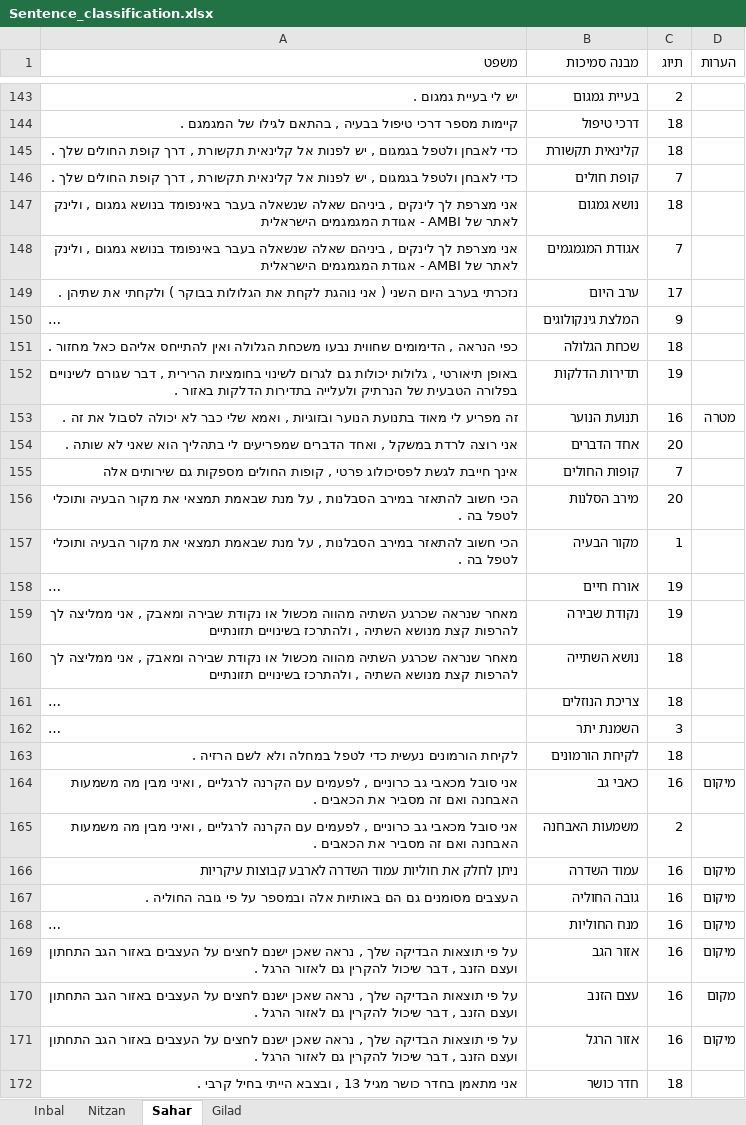
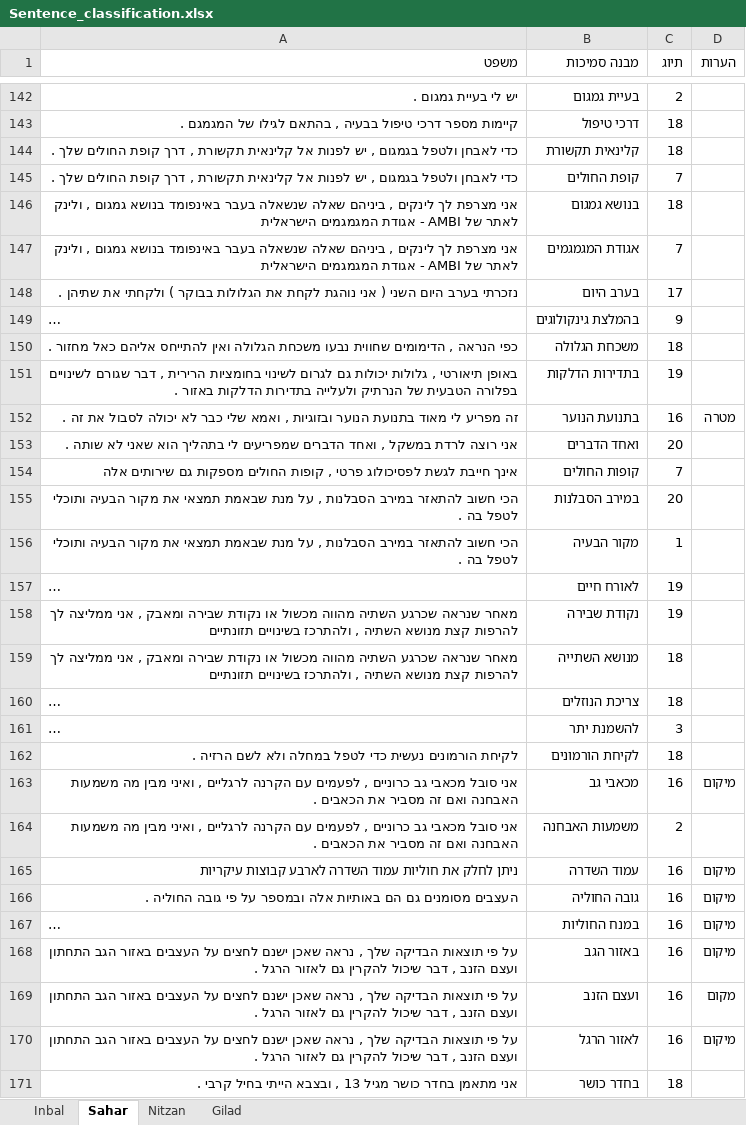
Before and after one commit to saharc2000/NLP_Construct-State_Classifier, an Excel workbook: Sentence_classification.xlsx, sheet Sahar, drawn as a sheet; only a part is shown, gaps mark what is left out; long unchanged cells end in …; values as stored, in another font and other column widths than the file's, no borders; charts and pictures not drawn; addresses are those after the commit; the diff covers the shown part only; the diff names each change by its address in the sheet, - before the commit and + after, or states it on an @@ line.

```diff
--- a/Sentence_classification.xlsx (sheet Sahar)
+++ b/Sentence_classification.xlsx (sheet Sahar)
@@ sheet tab order changed: Inbal | Sahar | Nitzan | Gilad @@
-B145 (מבנה סמיכות): קופת חולים
+B145 (מבנה סמיכות): קופת החולים
-B146 (מבנה סמיכות): נושא גמגום
+B146 (מבנה סמיכות): בנושא גמגום
-B148 (מבנה סמיכות): ערב היום
+B148 (מבנה סמיכות): בערב היום
-B149 (מבנה סמיכות): המלצת גינקולוגים
+B149 (מבנה סמיכות): בהמלצת גינקולוגים
-B150 (מבנה סמיכות): שכחת הגלולה
+B150 (מבנה סמיכות): משכחת הגלולה
-B151 (מבנה סמיכות): תדירות הדלקות
+B151 (מבנה סמיכות): בתדירות הדלקות
-B152 (מבנה סמיכות): תנועת הנוער
+B152 (מבנה סמיכות): בתנועת הנוער
-B153 (מבנה סמיכות): אחד הדברים
+B153 (מבנה סמיכות): ואחד הדברים
-B155 (מבנה סמיכות): מירב הסלנות
+B155 (מבנה סמיכות): במירב הסבלנות
-B157 (מבנה סמיכות): אורח חיים
+B157 (מבנה סמיכות): לאורח חיים
-B159 (מבנה סמיכות): נושא השתייה
+B159 (מבנה סמיכות): מנושא השתייה
-B161 (מבנה סמיכות): השמנת יתר
+B161 (מבנה סמיכות): להשמנת יתר
-B163 (מבנה סמיכות): כאבי גב
+B163 (מבנה סמיכות): מכאבי גב
-B167 (מבנה סמיכות): מנח החוליות
+B167 (מבנה סמיכות): במנח החוליות
-B168 (מבנה סמיכות): אזור הגב
+B168 (מבנה סמיכות): באזור הגב
-B169 (מבנה סמיכות): עצם הזנב
+B169 (מבנה סמיכות): ועצם הזנב
-B170 (מבנה סמיכות): אזור הרגל
+B170 (מבנה סמיכות): לאזור הרגל
-B171 (מבנה סמיכות): חדר כושר
+B171 (מבנה סמיכות): בחדר כושר
```
Also changed, not shown: 1 removed row and 88 edited cells elsewhere in this sheet, sheet Inbal, sheet Nitzan, sheet Gilad, charts or pictures, 5 other files.
